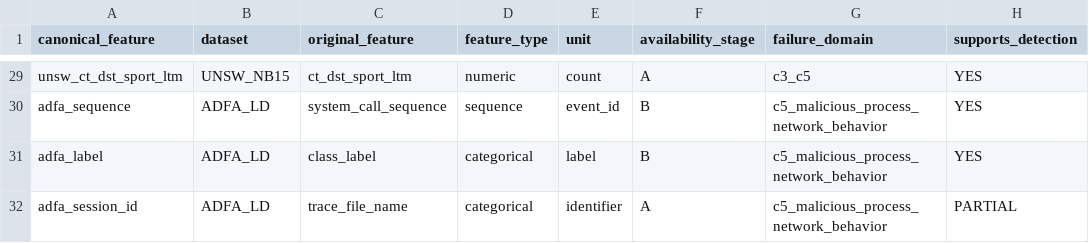
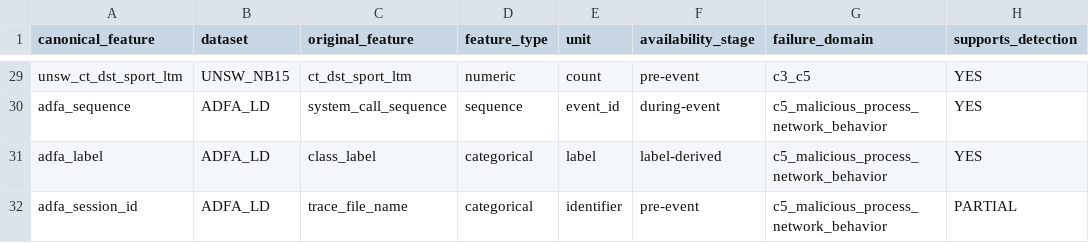
Before and after one commit to jaikishore3130/devsecops-v1, a CSV file: metadata/cross_dataset_feature_mapping.csv, drawn as a sheet; only a part is shown, gaps mark what is left out; the diff covers the shown part only; the diff names each change by its address in the sheet, - before the commit and + after, or states it on an @@ line.

```diff
--- a/metadata/cross_dataset_feature_mapping.csv
+++ b/metadata/cross_dataset_feature_mapping.csv
-F29 (availability_stage): A
+F29 (availability_stage): pre-event
-F30 (availability_stage): B
+F30 (availability_stage): during-event
-F31 (availability_stage): B
+F31 (availability_stage): label-derived
-F32 (availability_stage): A
+F32 (availability_stage): pre-event
```
Also changed, not shown: 47 edited cells elsewhere in this file, 3 other files.
